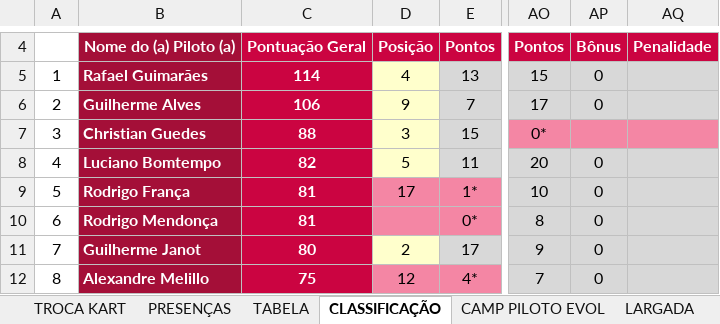
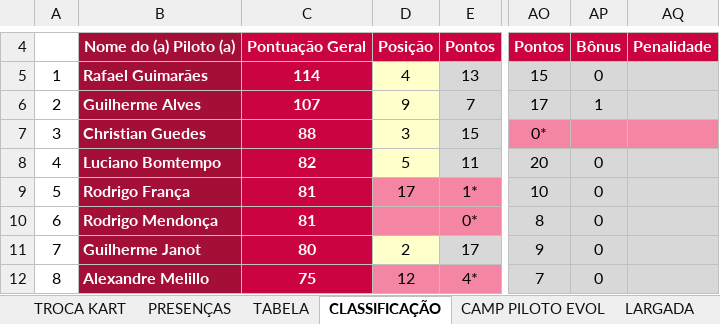
Before and after one commit to defariaaparecido/campeonatos-kart, an Excel workbook: super-quinta-pro.xlsm, sheet CLASSIFICAÇÃO, drawn as a sheet; only a part is shown, gaps mark what is left out; values as stored, in another font and other column widths than the file's, no borders; conditional formats not drawn; the diff names each change by its address in the sheet, - before the commit and + after, or states it on an @@ line.

```diff
--- a/super-quinta-pro.xlsm (sheet CLASSIFICAÇÃO)
+++ b/super-quinta-pro.xlsm (sheet CLASSIFICAÇÃO)
-C6: 106
+C6: 107
-AP6: 0
+AP6: 1
```
Also changed, not shown: sheet CAMP PILOTO EVOL, sheet TABELA, charts or pictures.
